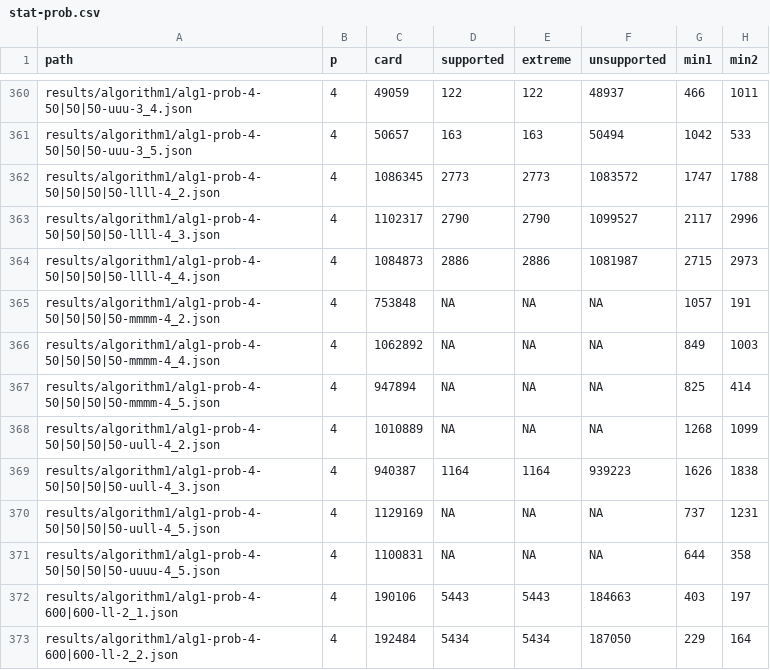
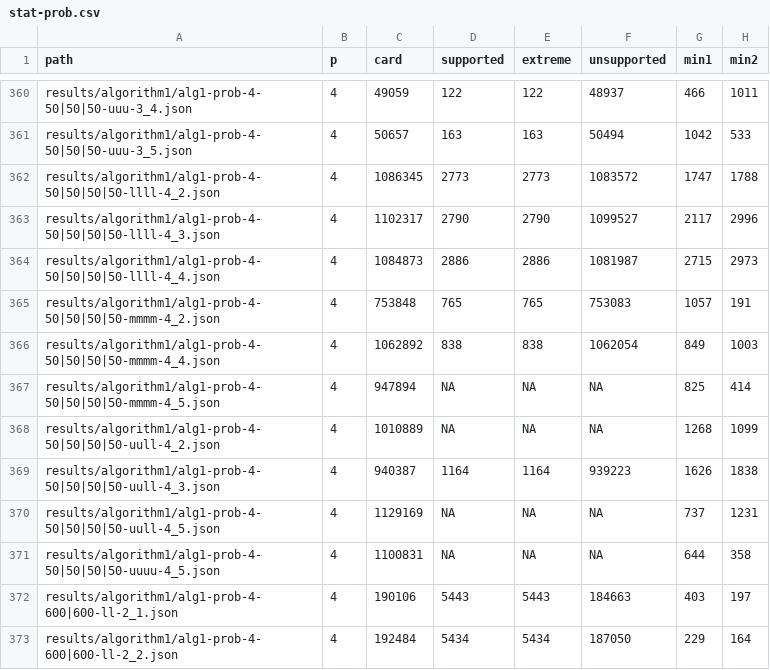
Before and after one commit to lyngesen/MSP-generators, a CSV file: code/instances/stat-prob.csv, drawn as a sheet; only a part is shown, gaps mark what is left out; the diff names each change by its address in the sheet, - before the commit and + after, or states it on an @@ line.

Commit message:
update stat in result files

```diff
--- a/code/instances/stat-prob.csv
+++ b/code/instances/stat-prob.csv
-D365 (supported): NA
+D365 (supported): 765
-E365 (extreme): NA
+E365 (extreme): 765
-F365 (unsupported): NA
+F365 (unsupported): 753083
-D366 (supported): NA
+D366 (supported): 838
-E366 (extreme): NA
+E366 (extreme): 838
-F366 (unsupported): NA
+F366 (unsupported): 1062054
```
Also changed, not shown: 2 other files.
